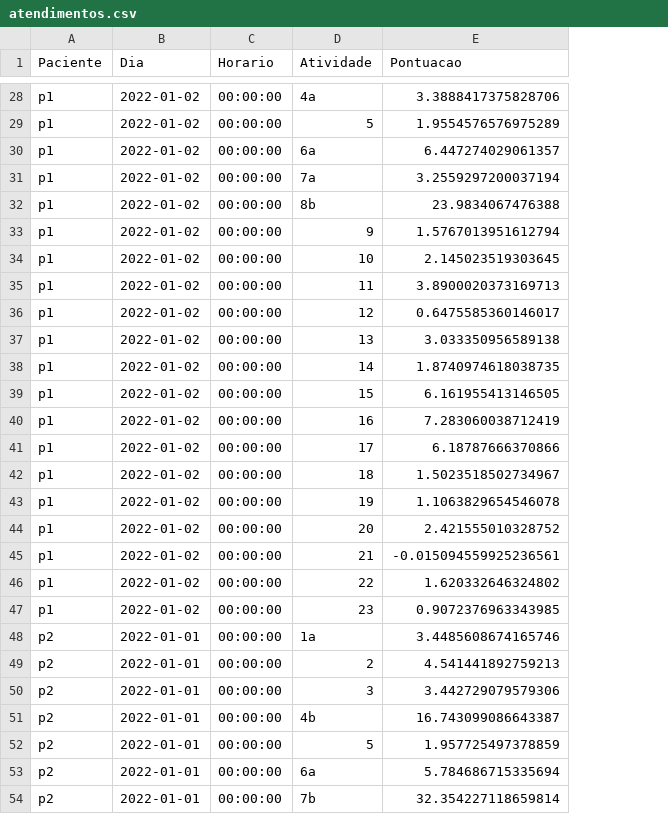
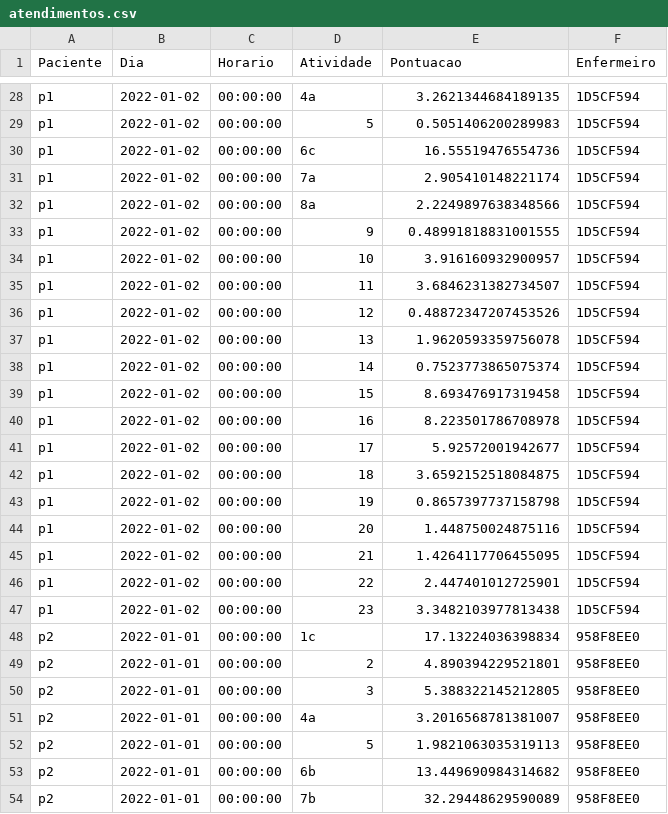
Before and after one commit to RNolioSC/Nursing-Workload-Estimation-in-a-Smart-ICU, a CSV file: atendimentos.csv, drawn as a sheet; only a part is shown, gaps mark what is left out; the diff covers the shown part only; the diff names each change by its address in the sheet, - before the commit and + after, or states it on an @@ line.

Commit message:
Adicionada simulacao de enfermeiros

```diff
--- a/atendimentos.csv
+++ b/atendimentos.csv
+column F (Enfermeiro), rows 28-54: 1D5CF594 | 1D5CF594 | 1D5CF594 | 1D5CF594 | 1D5CF594 | 1D5CF594 | 1D5CF594 | 1D5CF594 | 1D5CF594 | 1D5CF594 | 1D5CF594 | 1D5CF594 | 1D5CF594 | 1D5CF594 | 1D5CF594 | 1D5CF594 | 1D5CF594 | 1D5CF594 | 1D5CF594 | 1D5CF594 | 958F8EE0 | 958F8EE0 | 958F8EE0 | 958F8EE0 | 958F8EE0 | 958F8EE0 | 958F8EE0
-E28 (Pontuacao): 3.3888417375828706
+E28 (Pontuacao): 3.2621344684189135
-E29 (Pontuacao): 1.9554576576975289
+E29 (Pontuacao): 0.5051406200289983
-D30 (Atividade): 6a
+D30 (Atividade): 6c
-E30 (Pontuacao): 6.447274029061357
+E30 (Pontuacao): 16.55519476554736
-E31 (Pontuacao): 3.2559297200037194
+E31 (Pontuacao): 2.905410148221174
-D32 (Atividade): 8b
+D32 (Atividade): 8a
-E32 (Pontuacao): 23.9834067476388
+E32 (Pontuacao): 2.2249897638348566
-E33 (Pontuacao): 1.5767013951612794
+E33 (Pontuacao): 0.48991818831001555
-E34 (Pontuacao): 2.145023519303645
+E34 (Pontuacao): 3.916160932900957
-E35 (Pontuacao): 3.8900020373169713
+E35 (Pontuacao): 3.6846231382734507
-E36 (Pontuacao): 0.6475585360146017
+E36 (Pontuacao): 0.48872347207453526
-E37 (Pontuacao): 3.033350956589138
+E37 (Pontuacao): 1.9620593359756078
-E38 (Pontuacao): 1.8740974618038735
+E38 (Pontuacao): 0.7523773865075374
-E39 (Pontuacao): 6.161955413146505
+E39 (Pontuacao): 8.693476917319458
-E40 (Pontuacao): 7.283060038712419
+E40 (Pontuacao): 8.223501786708978
-E41 (Pontuacao): 6.18787666370866
+E41 (Pontuacao): 5.92572001942677
-E42 (Pontuacao): 1.5023518502734967
+E42 (Pontuacao): 3.6592152518084875
-E43 (Pontuacao): 1.1063829654546078
+E43 (Pontuacao): 0.8657397737158798
-E44 (Pontuacao): 2.421555010328752
+E44 (Pontuacao): 1.448750024875116
-E45 (Pontuacao): -0.015094559925236561
+E45 (Pontuacao): 1.4264117706455095
-E46 (Pontuacao): 1.620332646324802
+E46 (Pontuacao): 2.447401012725901
-E47 (Pontuacao): 0.9072376963343985
+E47 (Pontuacao): 3.3482103977813438
-D48 (Atividade): 1a
+D48 (Atividade): 1c
-E48 (Pontuacao): 3.4485608674165746
+E48 (Pontuacao): 17.13224036398834
-E49 (Pontuacao): 4.541441892759213
+E49 (Pontuacao): 4.890394229521801
-E50 (Pontuacao): 3.442729079579306
+E50 (Pontuacao): 5.388322145212805
-D51 (Atividade): 4b
+D51 (Atividade): 4a
-E51 (Pontuacao): 16.743099086643387
+E51 (Pontuacao): 3.2016568781381007
-E52 (Pontuacao): 1.957725497378859
+E52 (Pontuacao): 1.9821063035319113
-D53 (Atividade): 6a
+D53 (Atividade): 6b
-E53 (Pontuacao): 5.784686715335694
+E53 (Pontuacao): 13.449690984314682
-E54 (Pontuacao): 32.354227118659814
+E54 (Pontuacao): 32.29448629590089
```
Also changed, not shown: 125 edited cells elsewhere in this file, 4 other files.
